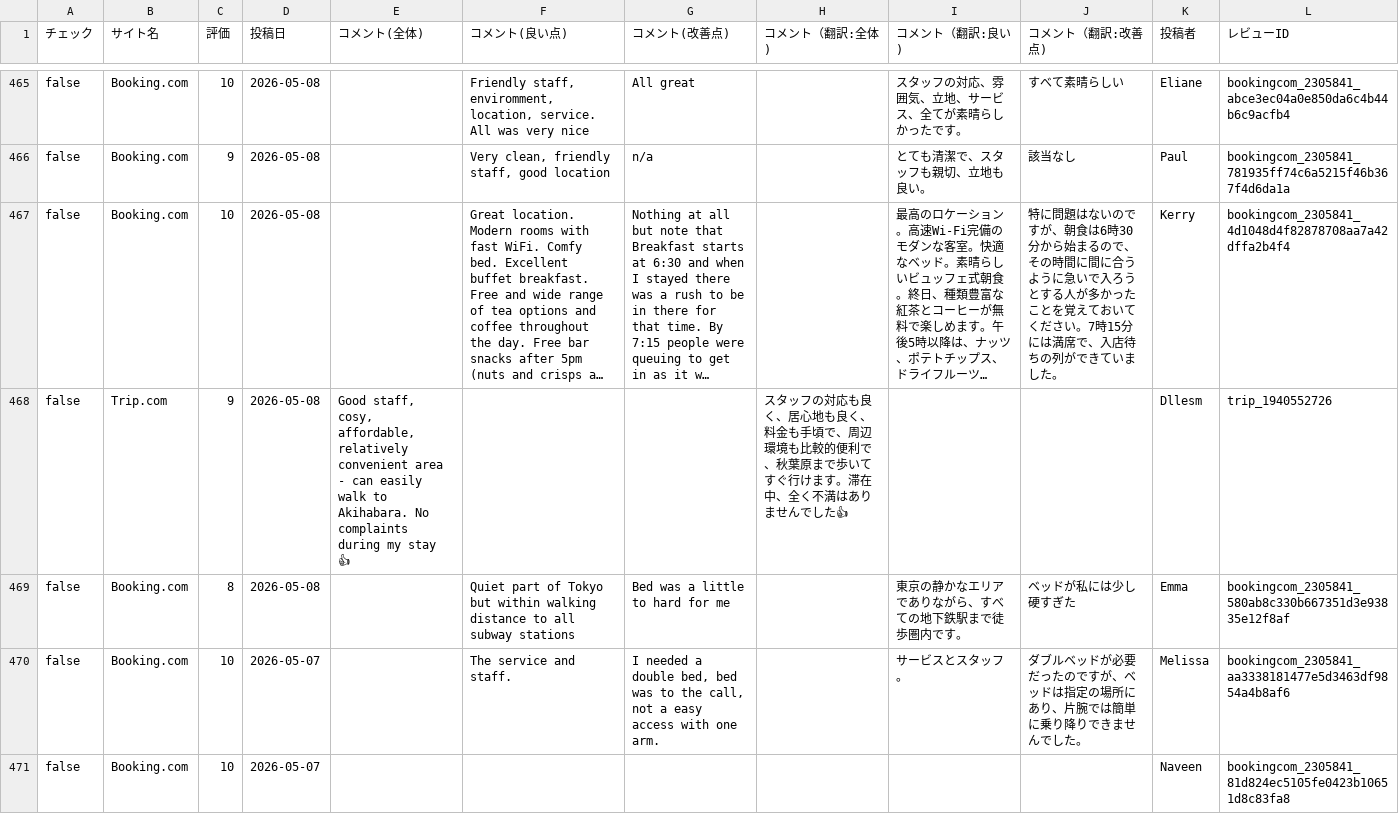
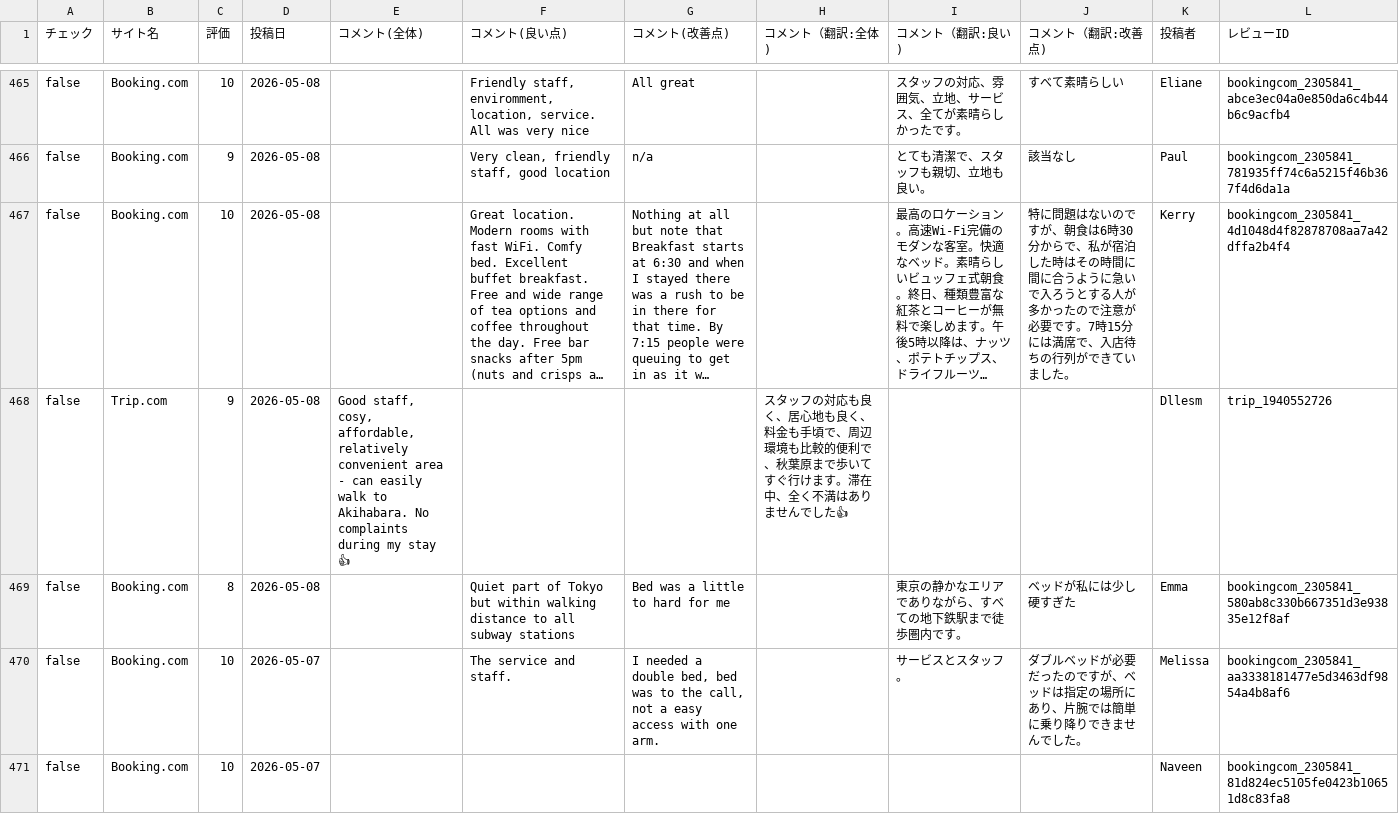
Before and after one commit to TAKAHASHIMITSUGU329/primechange-portal, a CSV file: データ/ホテル口コミデータ/comfort_era_higashikanda_data.csv, drawn as a sheet; only a part is shown, gaps mark what is left out; long unchanged cells end in …; the diff covers the shown part only; the diff names each change by its address in the sheet, - before the commit and + after, or states it on an @@ line.

```diff
--- a/データ/ホテル口コミデータ/comfort_era_higashikanda_data.csv
+++ b/データ/ホテル口コミデータ/comfort_era_higashikanda_data.csv
-J467 (コメント（翻訳:改善点)): …30分から始まるので、その時間に間に合うように急いで入ろうとする人が多かったことを覚えておいてください。7時15分には満席で、入店待ちの列ができ…
+J467 (コメント（翻訳:改善点)): …30分からで、私が宿泊した時はその時間に間に合うように急いで入ろうとする人が多かったので注意が必要です。7時15分には満席で、入店待ちの行列ができ…
```
Also changed, not shown: 65 edited cells elsewhere in this file, データ/ホテル口コミデータ/comfort_hakata_data.csv, データ/ホテル口コミデータ/comfort_roppongi_data.csv, 39 other files.
